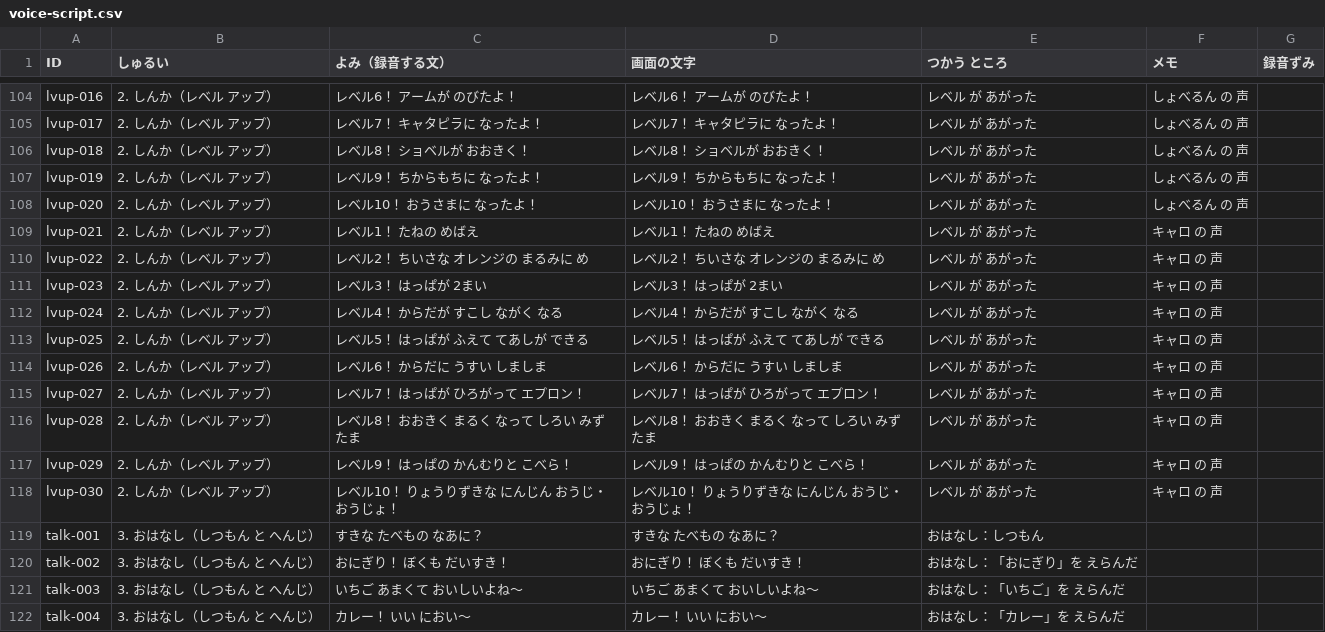
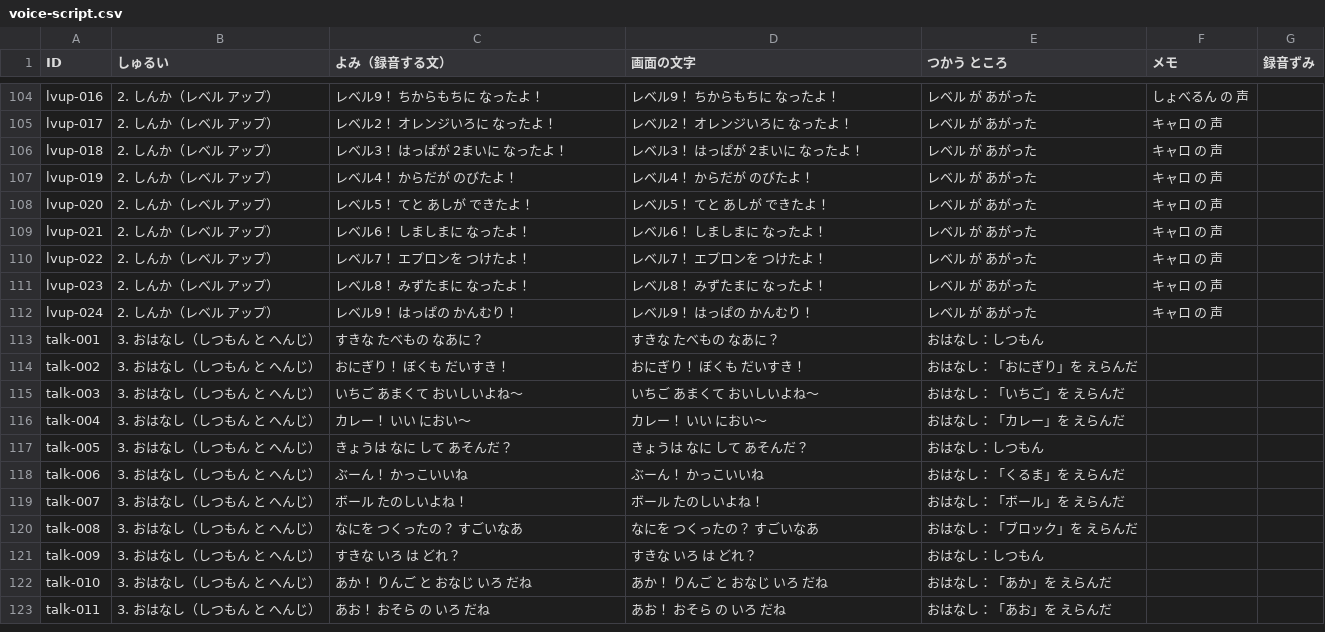
Before and after one commit to matsudevwork-beep/matsudevwork-beep.github.io, a CSV file: docs/voice-script.csv, drawn as a sheet; only a part is shown, gaps mark what is left out; the shorter side is filled out with more unchanged rows; the diff covers the shown part only.

Commit message:
レベルアップの声：こぐまん・キャロも「〜したよ！」の話しことばに、レベル1・10は声なしに
- characters.js: voiceStages を追加（図鑑の説明文とは別に、あいぼうが自分で話す形の
  ことばを こぐまん・キャロ 用に用意。しょべるんは元の文がそのまま自然なので流用）
- app.js: levelUp() の読み上げは voiceStages（ないときは stages）を使う
- build_voice_list.js: レベル2〜9だけを録音リストに出す（レベル1は一度も流れず、
  レベル10は別のせりふになるため）。30こ→24こ
- voice-script.csv/md を作りなおし

```diff
--- a/docs/voice-script.csv
+++ b/docs/voice-script.csv
@@ -104,16 +104,10 @@
-"lvup-016","2. しんか（レベル アップ）","レベル6！ アームが のびたよ！","レベル6！ アームが のびたよ！","レベル が あがった","しょべるん の 声",""
-"lvup-017","2. しんか（レベル アップ）","レベル7！ キャタピラに なったよ！","レベル7！ キャタピラに なったよ！","レベル が あがった","しょべるん の 声",""
-"lvup-018","2. しんか（レベル アップ）","レベル8！ ショベルが おおきく！","レベル8！ ショベルが おおきく！","レベル が あがった","しょべるん の 声",""
-"lvup-019","2. しんか（レベル アップ）","レベル9！ ちからもちに なったよ！","レベル9！ ちからもちに なったよ！","レベル が あがった","しょべるん の 声",""
-"lvup-020","2. しんか（レベル アップ）","レベル10！ おうさまに なったよ！","レベル10！ おうさまに なったよ！","レベル が あがった","しょべるん の 声",""
-"lvup-021","2. しんか（レベル アップ）","レベル1！ たねの めばえ","レベル1！ たねの めばえ","レベル が あがった","キャロ の 声",""
-"lvup-022","2. しんか（レベル アップ）","レベル2！ ちいさな オレンジの まるみに め","レベル2！ ちいさな オレンジの まるみに め","レベル が あがった","キャロ の 声",""
-"lvup-023","2. しんか（レベル アップ）","レベル3！ はっぱが 2まい","レベル3！ はっぱが 2まい","レベル が あがった","キャロ の 声",""
-"lvup-024","2. しんか（レベル アップ）","レベル4！ からだが すこし ながく なる","レベル4！ からだが すこし ながく なる","レベル が あがった","キャロ の 声",""
-"lvup-025","2. しんか（レベル アップ）","レベル5！ はっぱが ふえて てあしが できる","レベル5！ はっぱが ふえて てあしが できる","レベル が あがった","キャロ の 声",""
-"lvup-026","2. しんか（レベル アップ）","レベル6！ からだに うすい しましま","レベル6！ からだに うすい しましま","レベル が あがった","キャロ の 声",""
-"lvup-027","2. しんか（レベル アップ）","レベル7！ はっぱが ひろがって エプロン！","レベル7！ はっぱが ひろがって エプロン！","レベル が あがった","キャロ の 声",""
-"lvup-028","2. しんか（レベル アップ）","レベル8！ おおきく まるく なって しろい みずたま","レベル8！ おおきく まるく なって しろい みずたま","レベル が あがった","キャロ の 声",""
-"lvup-029","2. しんか（レベル アップ）","レベル9！ はっぱの かんむりと こべら！","レベル9！ はっぱの かんむりと こべら！","レベル が あがった","キャロ の 声",""
-"lvup-030","2. しんか（レベル アップ）","レベル10！ りょうりずきな にんじん おうじ・おうじょ！","レベル10！ りょうりずきな にんじん おうじ・おうじょ！","レベル が あがった","キャロ の 声",""
+"lvup-016","2. しんか（レベル アップ）","レベル9！ ちからもちに なったよ！","レベル9！ ちからもちに なったよ！","レベル が あがった","しょべるん の 声",""
+"lvup-017","2. しんか（レベル アップ）","レベル2！ オレンジいろに なったよ！","レベル2！ オレンジいろに なったよ！","レベル が あがった","キャロ の 声",""
+"lvup-018","2. しんか（レベル アップ）","レベル3！ はっぱが 2まいに なったよ！","レベル3！ はっぱが 2まいに なったよ！","レベル が あがった","キャロ の 声",""
+"lvup-019","2. しんか（レベル アップ）","レベル4！ からだが のびたよ！","レベル4！ からだが のびたよ！","レベル が あがった","キャロ の 声",""
+"lvup-020","2. しんか（レベル アップ）","レベル5！ てと あしが できたよ！","レベル5！ てと あしが できたよ！","レベル が あがった","キャロ の 声",""
+"lvup-021","2. しんか（レベル アップ）","レベル6！ しましまに なったよ！","レベル6！ しましまに なったよ！","レベル が あがった","キャロ の 声",""
+"lvup-022","2. しんか（レベル アップ）","レベル7！ エプロンを つけたよ！","レベル7！ エプロンを つけたよ！","レベル が あがった","キャロ の 声",""
+"lvup-023","2. しんか（レベル アップ）","レベル8！ みずたまに なったよ！","レベル8！ みずたまに なったよ！","レベル が あがった","キャロ の 声",""
+"lvup-024","2. しんか（レベル アップ）","レベル9！ はっぱの かんむり！","レベル9！ はっぱの かんむり！","レベル が あがった","キャロ の 声",""
 "talk-001","3. おはなし（しつもん と へんじ）","すきな たべもの なあに？","すきな たべもの なあに？","おはなし：しつもん","",""
```
Also changed, not shown: 32 edited cells elsewhere in this file, 4 other files.
